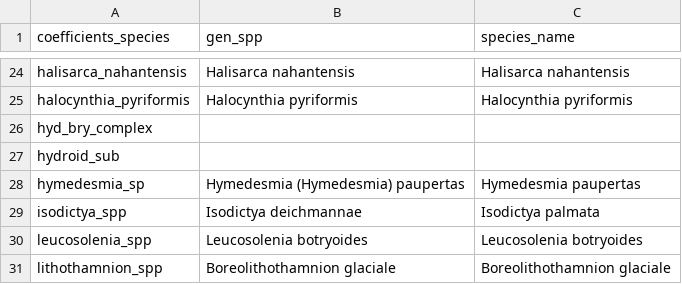
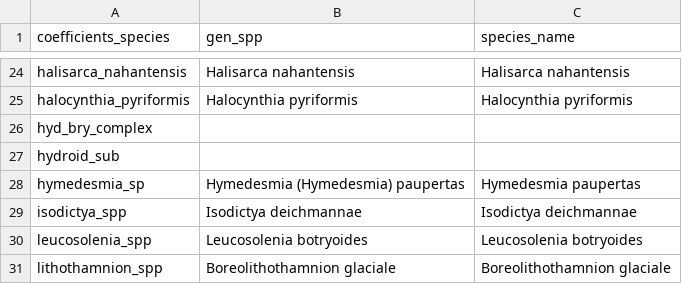
Before and after one commit to BAMcCollum/rock_wall_change_thermal_preference, a CSV file: data/co_occuring_species_20250919.csv, drawn as a sheet; only a part is shown, gaps mark what is left out.

Commit message:
updating sponge names

```diff
--- a/data/co_occuring_species_20250919.csv
+++ b/data/co_occuring_species_20250919.csv
@@ -28,3 +28,3 @@ hydroid_sub,,
 hymedesmia_sp,Hymedesmia (Hymedesmia) paupertas,Hymedesmia paupertas
-isodictya_spp,Isodictya deichmannae,Isodictya palmata
+isodictya_spp,Isodictya deichmannae,Isodictya deichmannae
 leucosolenia_spp,Leucosolenia botryoides,Leucosolenia botryoides
```
Also changed, not shown: data/coefs_with_indices.csv, 2 other files.
